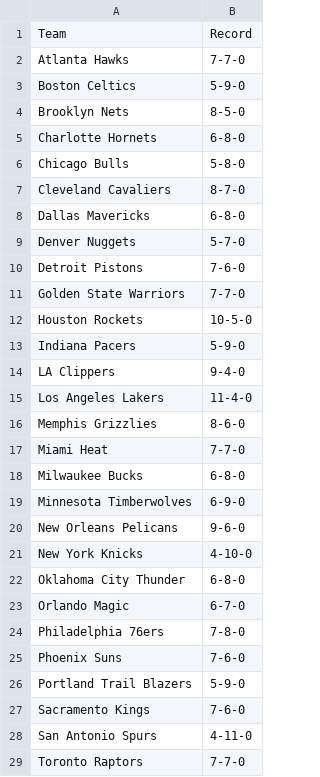
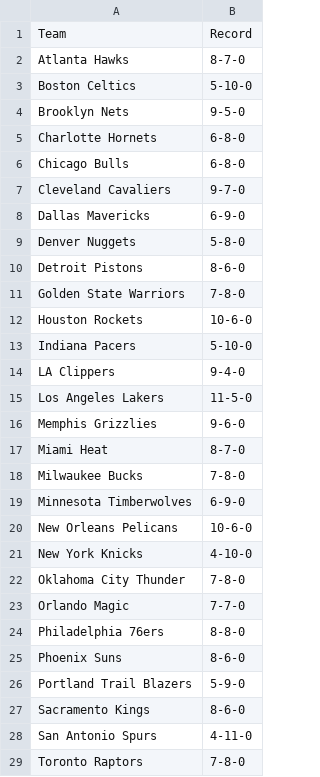
Before and after one commit to lgdsbrand/nba-model, a CSV file: nba/data/ou.csv, drawn as a sheet; only a part is shown; the diff covers the shown part only.

```diff
--- a/nba/data/ou.csv
+++ b/nba/data/ou.csv
@@ -1,29 +1,29 @@
 Team,Record
-Atlanta Hawks,7-7-0
-Boston Celtics,5-9-0
-Brooklyn Nets,8-5-0
+Atlanta Hawks,8-7-0
+Boston Celtics,5-10-0
+Brooklyn Nets,9-5-0
 Charlotte Hornets,6-8-0
-Chicago Bulls,5-8-0
-Cleveland Cavaliers,8-7-0
-Dallas Mavericks,6-8-0
-Denver Nuggets,5-7-0
-Detroit Pistons,7-6-0
-Golden State Warriors,7-7-0
-Houston Rockets,10-5-0
-Indiana Pacers,5-9-0
+Chicago Bulls,6-8-0
+Cleveland Cavaliers,9-7-0
+Dallas Mavericks,6-9-0
+Denver Nuggets,5-8-0
+Detroit Pistons,8-6-0
+Golden State Warriors,7-8-0
+Houston Rockets,10-6-0
+Indiana Pacers,5-10-0
 LA Clippers,9-4-0
-Los Angeles Lakers,11-4-0
-Memphis Grizzlies,8-6-0
-Miami Heat,7-7-0
-Milwaukee Bucks,6-8-0
+Los Angeles Lakers,11-5-0
+Memphis Grizzlies,9-6-0
+Miami Heat,8-7-0
+Milwaukee Bucks,7-8-0
 Minnesota Timberwolves,6-9-0
-New Orleans Pelicans,9-6-0
+New Orleans Pelicans,10-6-0
 New York Knicks,4-10-0
-Oklahoma City Thunder,6-8-0
-Orlando Magic,6-7-0
-Philadelphia 76ers,7-8-0
-Phoenix Suns,7-6-0
+Oklahoma City Thunder,7-8-0
+Orlando Magic,7-7-0
+Philadelphia 76ers,8-8-0
+Phoenix Suns,8-6-0
 Portland Trail Blazers,5-9-0
-Sacramento Kings,7-6-0
+Sacramento Kings,8-6-0
 San Antonio Spurs,4-11-0
-Toronto Raptors,7-7-0
+Toronto Raptors,7-8-0
```
Also changed, not shown: 2 edited cells elsewhere in this file, data/raw/2027_teams.csv, nba/data/ats.csv, 12 other files.
